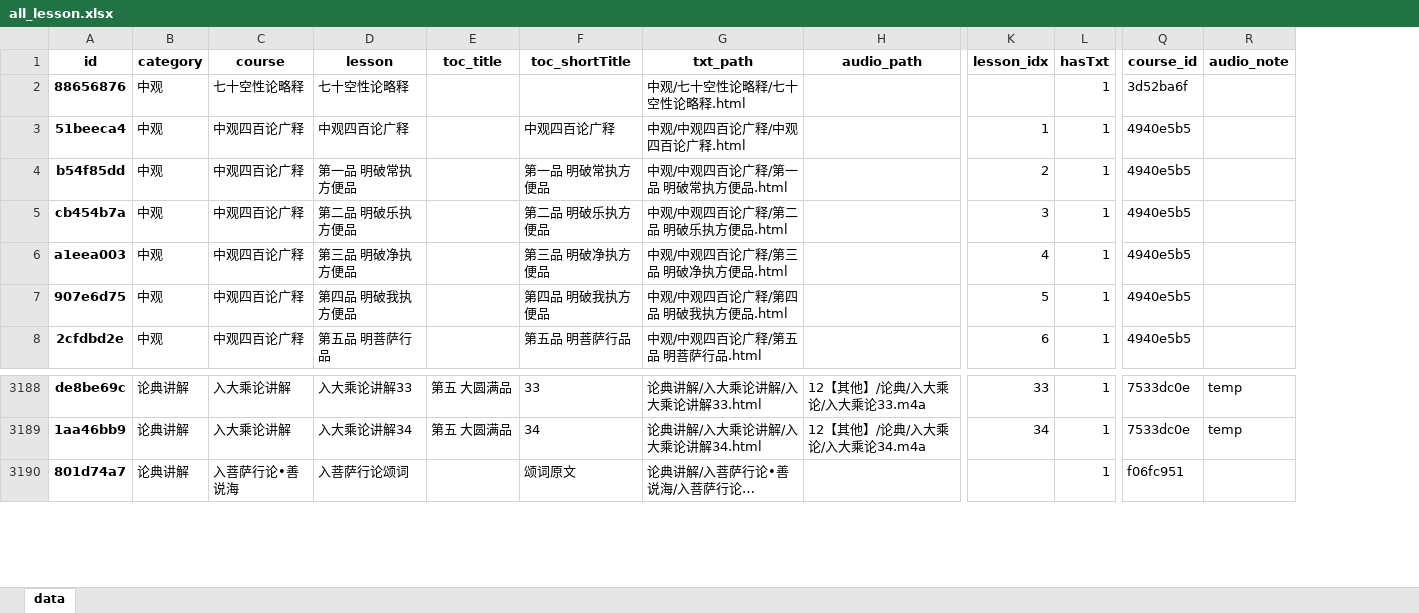
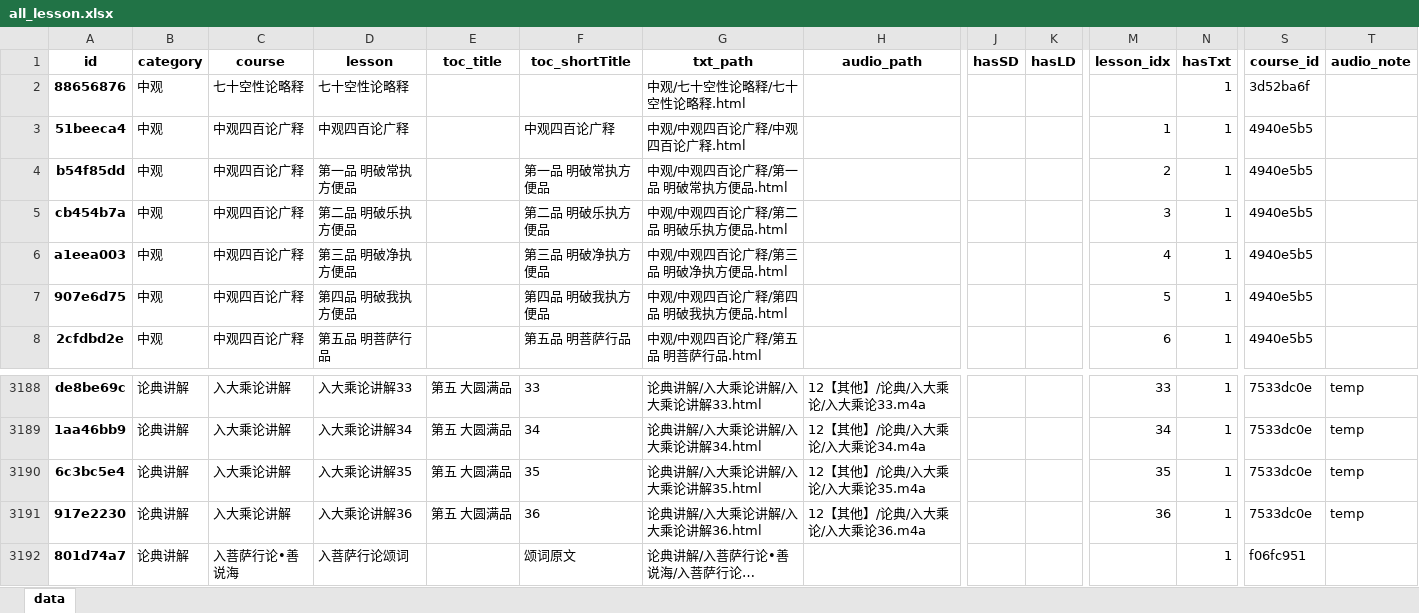
Before and after one commit to hliuleo/lamatxt, an Excel workbook: all_lesson.xlsx, sheet data, drawn as a sheet; only a part is shown, gaps mark what is left out; long unchanged cells end in …; values as stored, in another font and other column widths than the file's, no borders; rows hold the shown columns only; the diff names each change by its address in the sheet, - before the commit and + after, or states it on an @@ line.

Commit message:
update data

```diff
--- a/all_lesson.xlsx (sheet data)
+++ b/all_lesson.xlsx (sheet data)
+column J (hasSD), empty
+column K (hasLD), empty
+row 3190: 6c3bc5e4 | 论典讲解 | 入大乘论讲解 | 入大乘论讲解35 | 第五 大圆满品 | 35 | 论典讲解/入大乘论讲解/入大乘论讲解35.html | 12【其他】/论典/入大乘论/入大乘论35.m4a |  |  | 35 | 1 | 7533dc0e | temp
+row 3191: 917e2230 | 论典讲解 | 入大乘论讲解 | 入大乘论讲解36 | 第五 大圆满品 | 36 | 论典讲解/入大乘论讲解/入大乘论讲解36.html | 12【其他】/论典/入大乘论/入大乘论36.m4a |  |  | 36 | 1 | 7533dc0e | temp
```
Also changed, not shown: all_course.xlsx, 1 other file.
